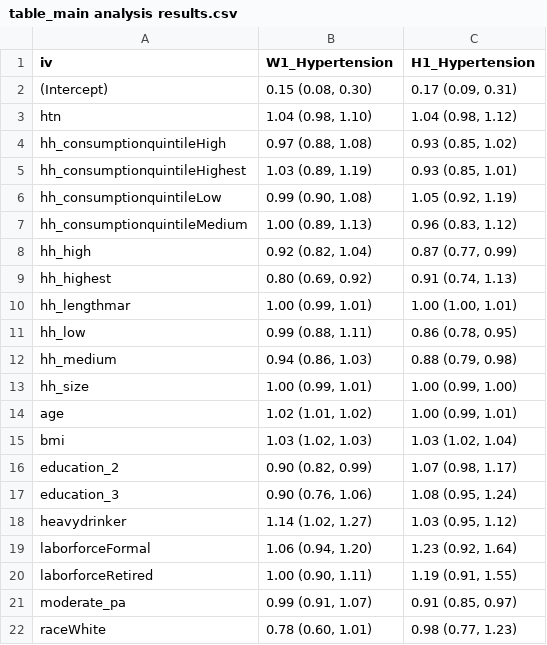
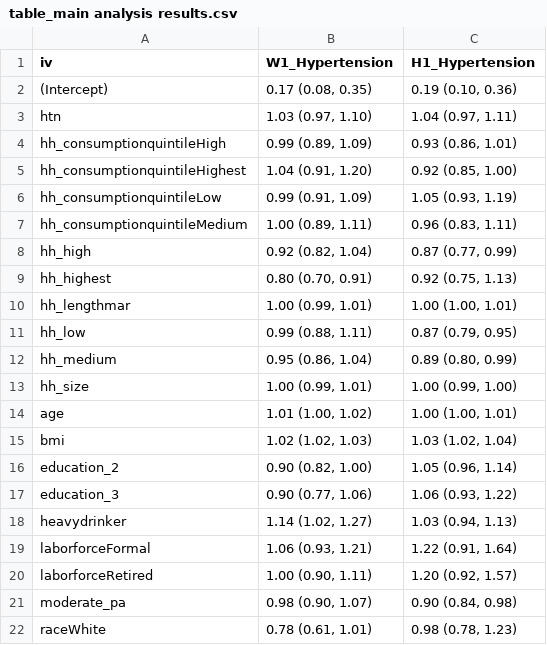
Before and after one commit to jvargh7/g2aging_family, a CSV file: elsa/table_main analysis results.csv, drawn as a sheet; only a part is shown; the diff covers the shown part only.

```diff
--- a/elsa/table_main analysis results.csv
+++ b/elsa/table_main analysis results.csv
@@ -1,22 +1,22 @@
 iv,W1_Hypertension,H1_Hypertension
-(Intercept),"0.15 	(0.08, 0.30)","0.17 	(0.09, 0.31)"
-htn,"1.04 	(0.98, 1.10)","1.04 	(0.98, 1.12)"
-hh_consumptionquintileHigh,"0.97 	(0.88, 1.08)","0.93 	(0.85, 1.02)"
-hh_consumptionquintileHighest,"1.03 	(0.89, 1.19)","0.93 	(0.85, 1.01)"
-hh_consumptionquintileLow,"0.99 	(0.90, 1.08)","1.05 	(0.92, 1.19)"
-hh_consumptionquintileMedium,"1.00 	(0.89, 1.13)","0.96 	(0.83, 1.12)"
+(Intercept),"0.17 	(0.08, 0.35)","0.19 	(0.10, 0.36)"
+htn,"1.03 	(0.97, 1.10)","1.04 	(0.97, 1.11)"
+hh_consumptionquintileHigh,"0.99 	(0.89, 1.09)","0.93 	(0.86, 1.01)"
+hh_consumptionquintileHighest,"1.04 	(0.91, 1.20)","0.92 	(0.85, 1.00)"
+hh_consumptionquintileLow,"0.99 	(0.91, 1.09)","1.05 	(0.93, 1.19)"
+hh_consumptionquintileMedium,"1.00 	(0.89, 1.11)","0.96 	(0.83, 1.11)"
 hh_high,"0.92 	(0.82, 1.04)","0.87 	(0.77, 0.99)"
-hh_highest,"0.80 	(0.69, 0.92)","0.91 	(0.74, 1.13)"
+hh_highest,"0.80 	(0.70, 0.91)","0.92 	(0.75, 1.13)"
 hh_lengthmar,"1.00 	(0.99, 1.01)","1.00 	(1.00, 1.01)"
-hh_low,"0.99 	(0.88, 1.11)","0.86 	(0.78, 0.95)"
-hh_medium,"0.94 	(0.86, 1.03)","0.88 	(0.79, 0.98)"
+hh_low,"0.99 	(0.88, 1.11)","0.87 	(0.79, 0.95)"
+hh_medium,"0.95 	(0.86, 1.04)","0.89 	(0.80, 0.99)"
 hh_size,"1.00 	(0.99, 1.01)","1.00 	(0.99, 1.00)"
-age,"1.02 	(1.01, 1.02)","1.00 	(0.99, 1.01)"
-bmi,"1.03 	(1.02, 1.03)","1.03 	(1.02, 1.04)"
-education_2,"0.90 	(0.82, 0.99)","1.07 	(0.98, 1.17)"
-education_3,"0.90 	(0.76, 1.06)","1.08 	(0.95, 1.24)"
-heavydrinker,"1.14 	(1.02, 1.27)","1.03 	(0.95, 1.12)"
-laborforceFormal,"1.06 	(0.94, 1.20)","1.23 	(0.92, 1.64)"
-laborforceRetired,"1.00 	(0.90, 1.11)","1.19 	(0.91, 1.55)"
-moderate_pa,"0.99 	(0.91, 1.07)","0.91 	(0.85, 0.97)"
-raceWhite,"0.78 	(0.60, 1.01)","0.98 	(0.77, 1.23)"
+age,"1.01 	(1.00, 1.02)","1.00 	(1.00, 1.01)"
+bmi,"1.02 	(1.02, 1.03)","1.03 	(1.02, 1.04)"
+education_2,"0.90 	(0.82, 1.00)","1.05 	(0.96, 1.14)"
+education_3,"0.90 	(0.77, 1.06)","1.06 	(0.93, 1.22)"
+heavydrinker,"1.14 	(1.02, 1.27)","1.03 	(0.94, 1.13)"
+laborforceFormal,"1.06 	(0.93, 1.21)","1.22 	(0.91, 1.64)"
+laborforceRetired,"1.00 	(0.90, 1.11)","1.20 	(0.92, 1.57)"
+moderate_pa,"0.98 	(0.90, 1.07)","0.90 	(0.84, 0.98)"
+raceWhite,"0.78 	(0.61, 1.01)","0.98 	(0.78, 1.23)"
```
Also changed, not shown: 8 edited cells elsewhere in this file, elsa/g2ae03_contrasts for poisson regression with multiple imputation.csv, elsa/g2ae03_poisson regression with multiple imputation.csv, 2 other files.
